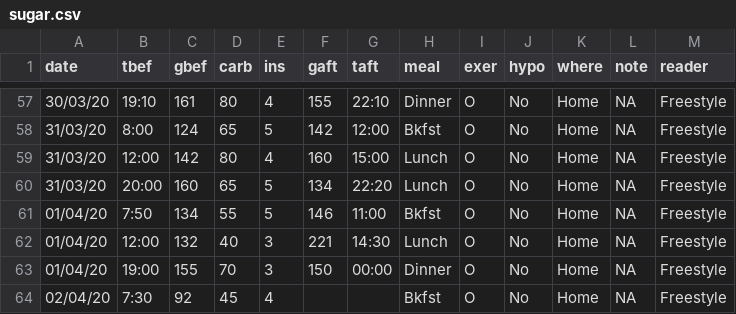
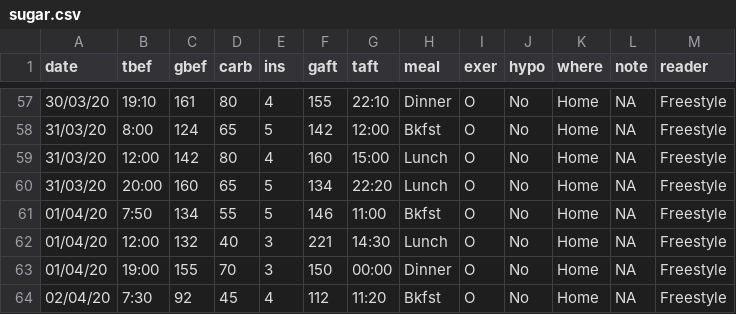
Before and after one commit to rscherrer/Sugar, a CSV file: sugar.csv, drawn as a sheet; only a part is shown, gaps mark what is left out; the diff names each change by its address in the sheet, - before the commit and + after, or states it on an @@ line.

Commit message:
still in the zone

```diff
--- a/sugar.csv
+++ b/sugar.csv
-F64 (gaft): (empty)
+F64 (gaft): 112
-G64 (taft): (empty)
+G64 (taft): 11:20
```
